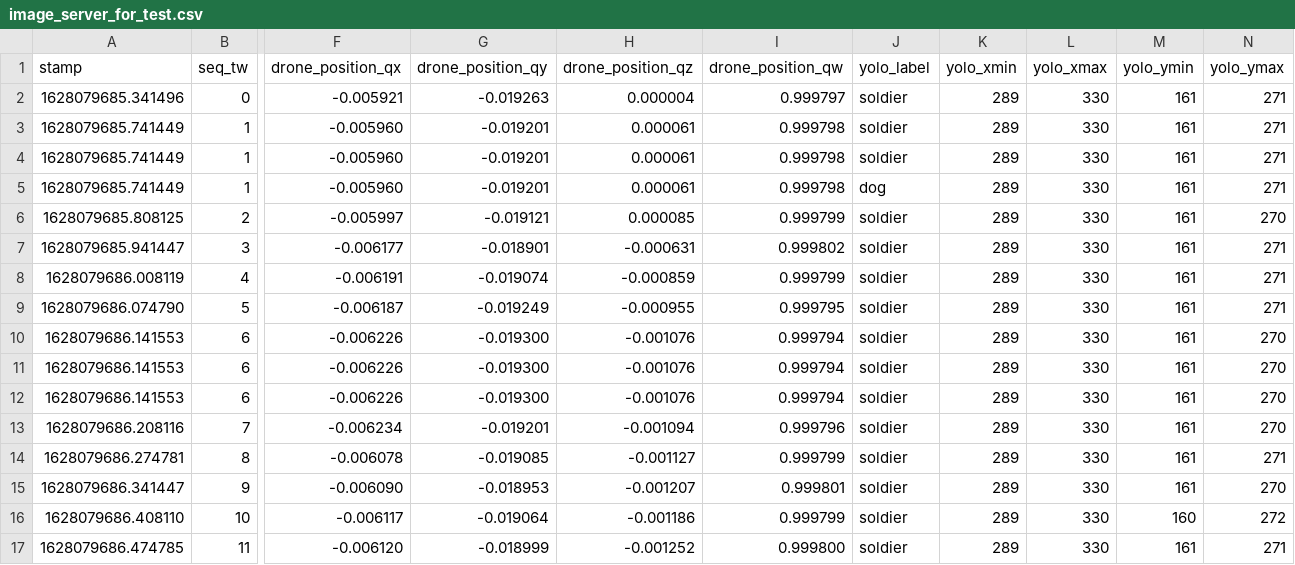
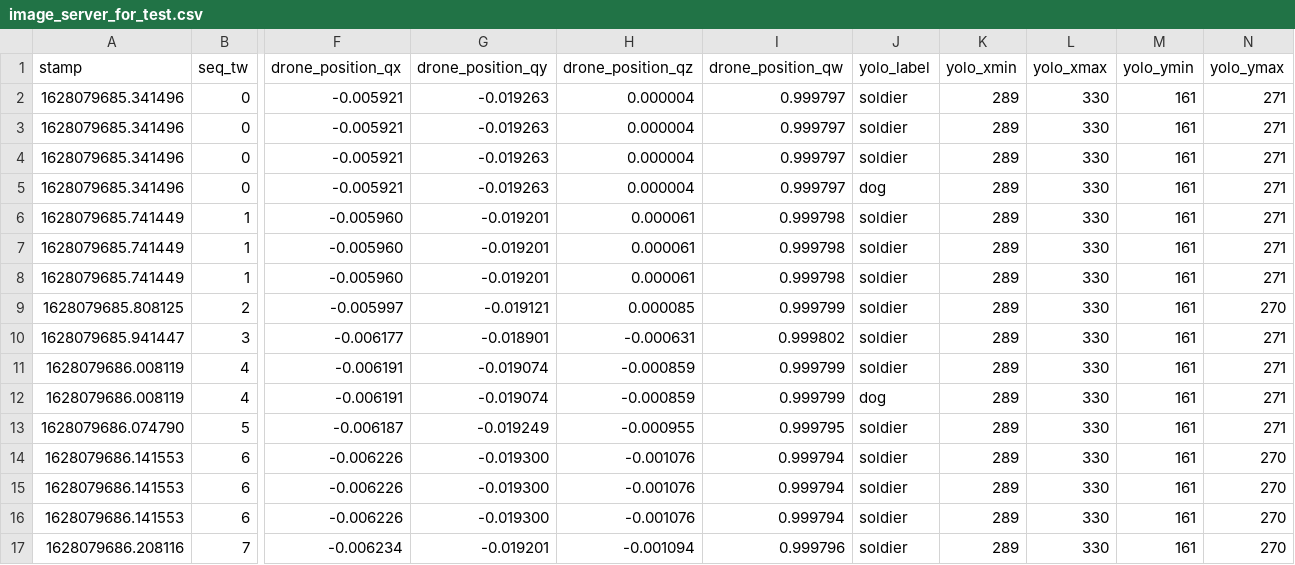
Before and after one commit to 9iant/static_obj_tracker, a CSV file: rec/image_server_for_test.csv, drawn as a sheet; only a part is shown, gaps mark what is left out; the shorter side is filled out with more unchanged rows; addresses are those after the commit; rows hold the shown columns only; the diff names each change by its address in the sheet, - before the commit and + after, or states it on an @@ line.

```diff
--- a/rec/image_server_for_test.csv
+++ b/rec/image_server_for_test.csv
+row 3: 1628079685.341496 | 0 | -0.005921 | -0.019263 | 0.000004 | 0.999797 | soldier | 289 | 330 | 161 | 271
+row 4: 1628079685.341496 | 0 | -0.005921 | -0.019263 | 0.000004 | 0.999797 | soldier | 289 | 330 | 161 | 271
+row 5: 1628079685.341496 | 0 | -0.005921 | -0.019263 | 0.000004 | 0.999797 | dog | 289 | 330 | 161 | 271
-J8 (yolo_label): dog
+J8 (yolo_label): soldier
+row 12: 1628079686.008119 | 4 | -0.006191 | -0.019074 | -0.000859 | 0.999799 | dog | 289 | 330 | 161 | 271
```
Also changed, not shown: 2 other files.
